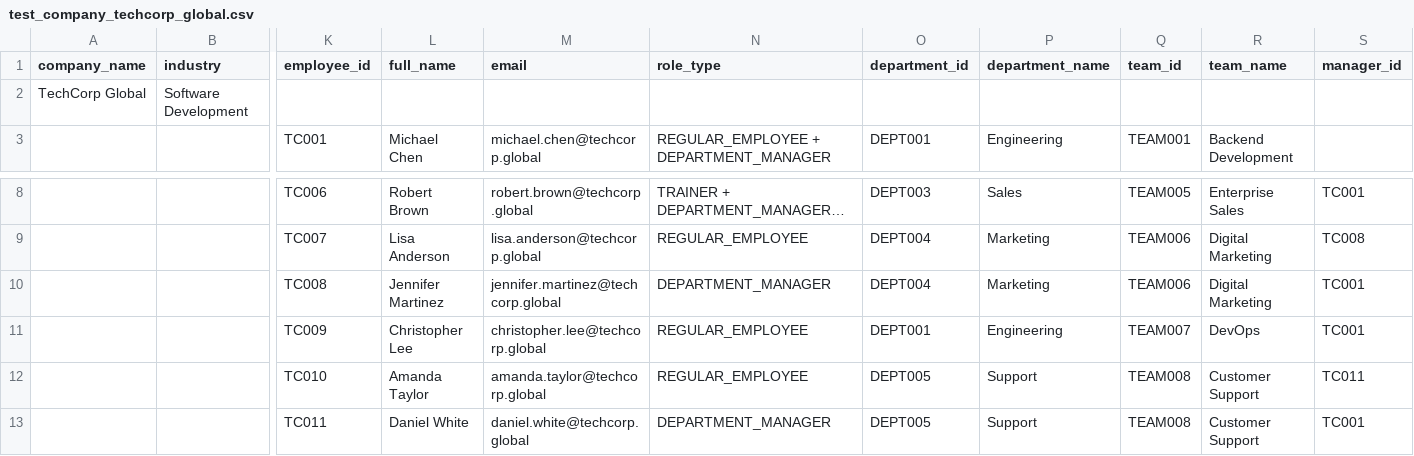
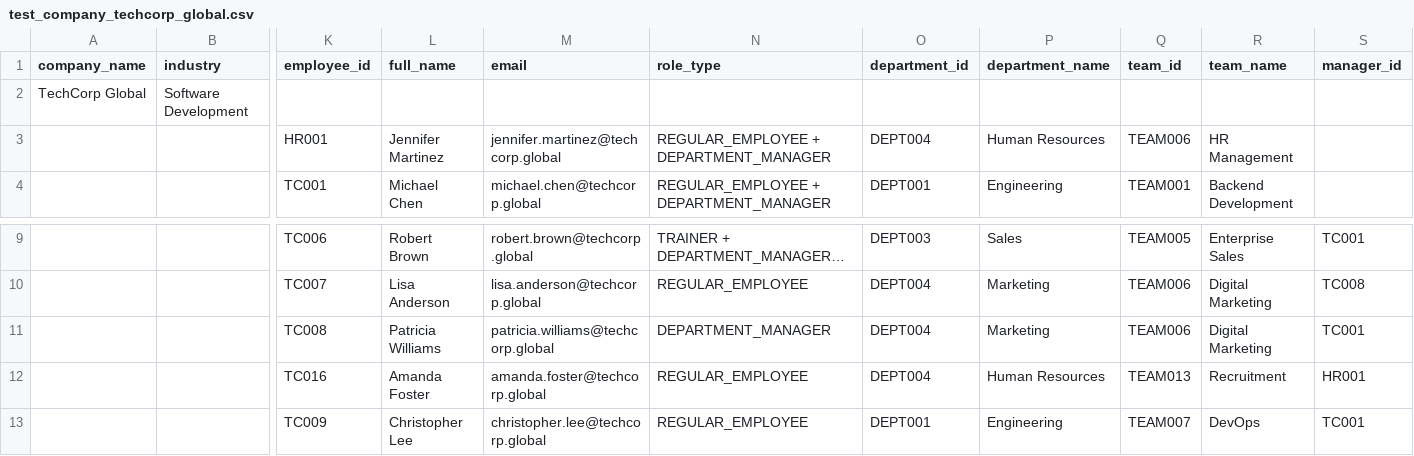
Before and after one commit to educoreai-lotus/Directory, a CSV file: test_company_techcorp_global.csv, drawn as a sheet; only a part is shown, gaps mark what is left out; the shorter side is filled out with more unchanged rows; long unchanged cells end in …; addresses are those after the commit; rows hold the shown columns only; the diff names each change by its address in the sheet, - before the commit and + after, or states it on an @@ line.

Commit message:
Update TechCorp CSV: Add HR001 employee (Jennifer Martinez) matching LOTUS pattern

```diff
--- a/test_company_techcorp_global.csv
+++ b/test_company_techcorp_global.csv
+row 3:  |  | HR001 | Jennifer Martinez | jennifer.martinez@techcorp.global | REGULAR_EMPLOYEE + DEPARTMENT_MANAGER | DEPT004 | Human Resources | TEAM006 | HR Management
-L11 (full_name): Jennifer Martinez
+L11 (full_name): Patricia Williams
-M11 (email): jennifer.martinez@techcorp.global
+M11 (email): patricia.williams@techcorp.global
+row 12:  |  | TC016 | Amanda Foster | amanda.foster@techcorp.global | REGULAR_EMPLOYEE | DEPT004 | Human Resources | TEAM013 | Recruitment | HR001
```
